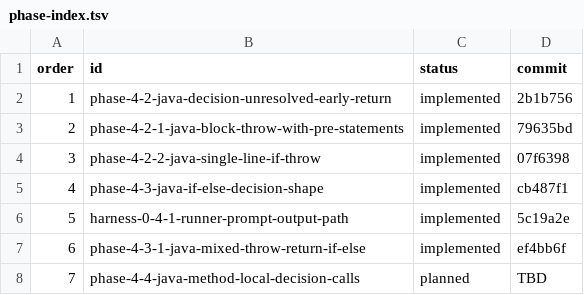
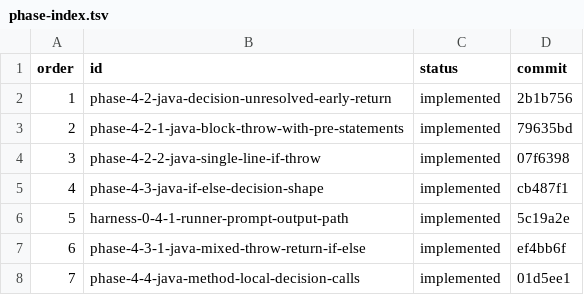
Before and after one commit to Erivelto47/java-code-intelligence-graph, a TSV file: harness/phases/phase-index.tsv, drawn as a sheet.

Commit message:
Mark phase-4-4-java-method-local-decision-calls as implemented

```diff
--- a/harness/phases/phase-index.tsv
+++ b/harness/phases/phase-index.tsv
@@ -7,2 +7,2 @@ order	id	status	commit
 6	phase-4-3-1-java-mixed-throw-return-if-else	implemented	ef4bb6f
-7	phase-4-4-java-method-local-decision-calls	planned	TBD
+7	phase-4-4-java-method-local-decision-calls	implemented	01d5ee1
```
